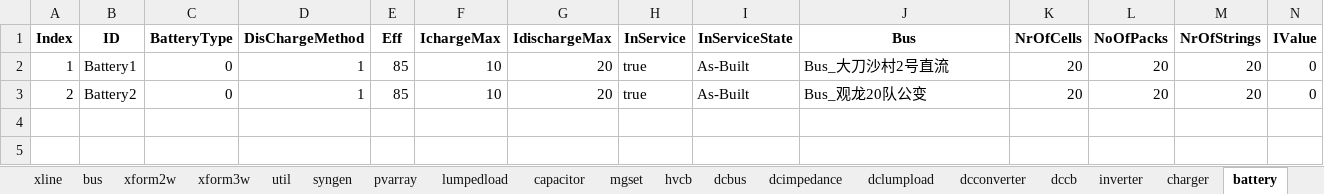
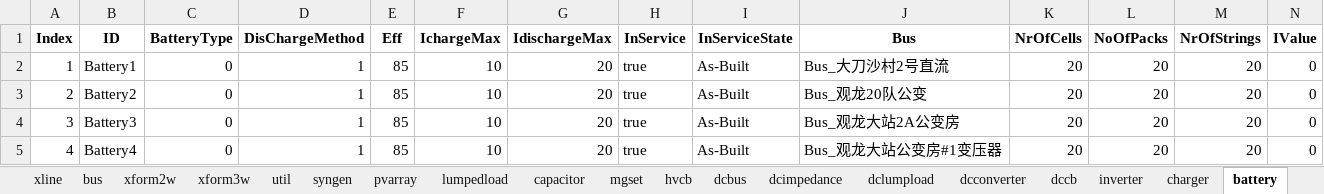
Before and after one commit to MofeiZhou202/DN-ResilienceAssessment, an Excel workbook: data/ac_dc_real_case.xlsx, sheet battery, drawn as a sheet; only a part is shown; values as stored, in another font and other column widths than the file's, no borders; rows hold the shown columns only; the diff names each change by its address in the sheet, - before the commit and + after, or states it on an @@ line.

```diff
--- a/data/ac_dc_real_case.xlsx (sheet battery)
+++ b/data/ac_dc_real_case.xlsx (sheet battery)
+row 4: 3 | Battery3 | 0 | 1 | 85 | 10 | 20 | true | As-Built | Bus_观龙大站2A公变房 | 20 | 20 | 20 | 0
+row 5: 4 | Battery4 | 0 | 1 | 85 | 10 | 20 | true | As-Built | Bus_观龙大站公变房#1变压器 | 20 | 20 | 20 | 0
```
Also changed, not shown: 2 other files.
